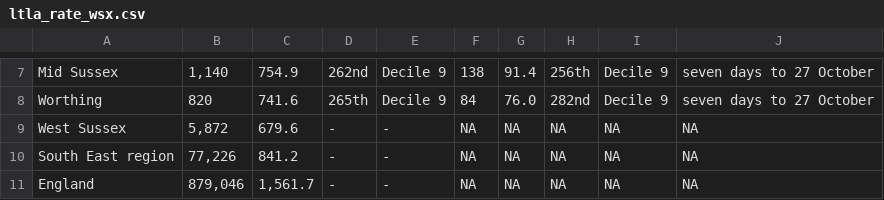
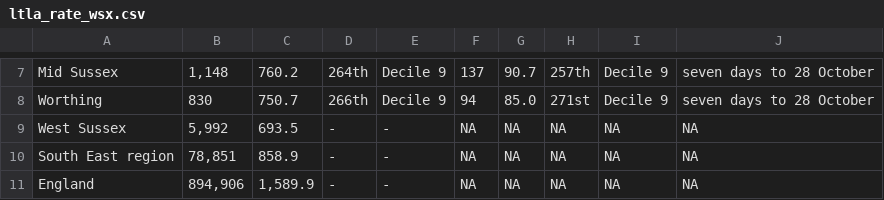
Before and after one commit to psychty/wsx_covid_datapack_public, a CSV file: Outputs/ltla_rate_wsx.csv, drawn as a sheet; only a part is shown, gaps mark what is left out; the diff covers the shown part only; the diff names each change by its address in the sheet, - before the commit and + after, or states it on an @@ line.

```diff
--- a/Outputs/ltla_rate_wsx.csv
+++ b/Outputs/ltla_rate_wsx.csv
-B7: 1,140
+B7: 1,148
-C7: 754.9
+C7: 760.2
-D7: 262nd
+D7: 264th
-F7: 138
+F7: 137
-G7: 91.4
+G7: 90.7
-H7: 256th
+H7: 257th
-J7:J8: seven days to 27 October
+J7:J8: seven days to 28 October
-B8: 820
+B8: 830
-C8: 741.6
+C8: 750.7
-D8: 265th
+D8: 266th
-F8: 84
+F8: 94
-G8: 76.0
+G8: 85.0
-H8: 282nd
+H8: 271st
-B9: 5,872
+B9: 5,992
-C9: 679.6
+C9: 693.5
-B10: 77,226
+B10: 78,851
-C10: 841.2
+C10: 858.9
-B11: 879,046
+B11: 894,906
-C11: 1,561.7
+C11: 1,589.9
```
Also changed, not shown: 35 edited cells elsewhere in this file, Outputs/utla_rate_wsx.csv, 48 other files.
